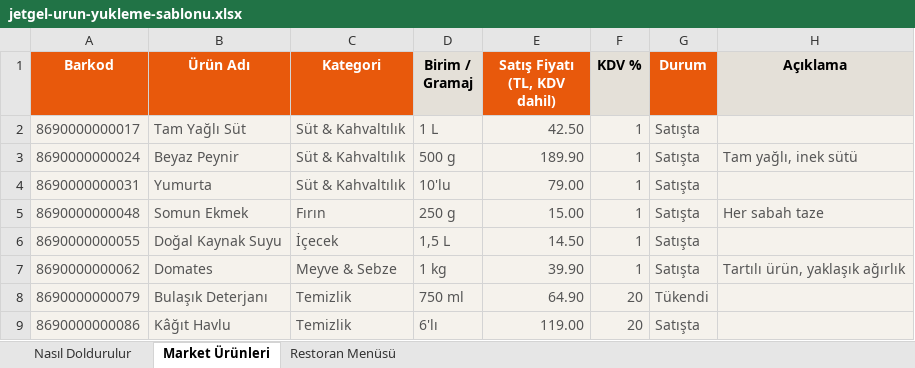
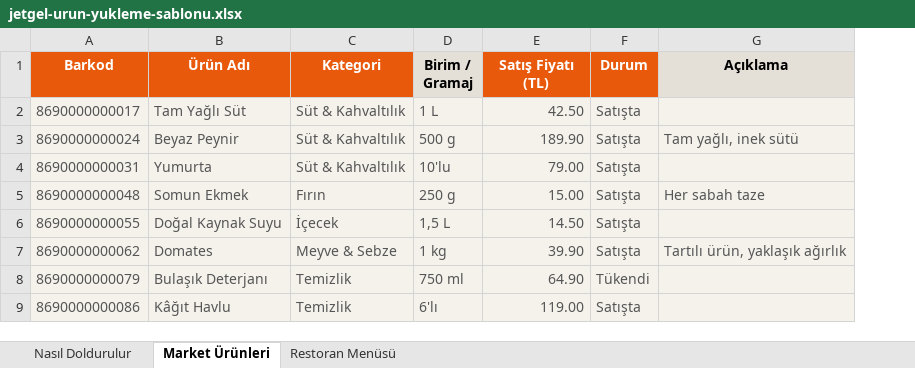
Before and after one commit to Mihrali47/jetgel, an Excel workbook: sablonlar/jetgel-urun-yukleme-sablonu.xlsx, sheet Market Ürünleri, drawn as a sheet; values as stored, in another font and other column widths than the file's, no borders; the diff names each change by its address in the sheet, - before the commit and + after, or states it on an @@ line.

```diff
--- a/sablonlar/jetgel-urun-yukleme-sablonu.xlsx (sheet Market Ürünleri)
+++ b/sablonlar/jetgel-urun-yukleme-sablonu.xlsx (sheet Market Ürünleri)
-column F (KDV %), rows 2-9: 1 | 1 | 1 | 1 | 1 | 1 | 20 | 20
-E1: Satış Fiyatı (TL, KDV dahil)
+E1: Satış Fiyatı (TL)
```
Also changed, not shown: sheet Nasıl Doldurulur, sheet Restoran Menüsü, 4 other files.
